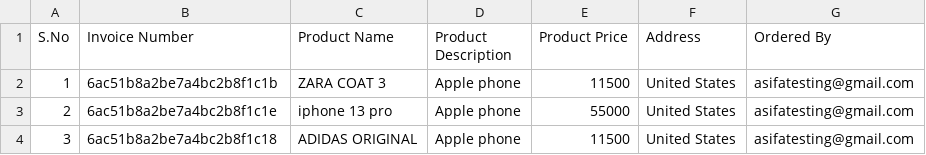
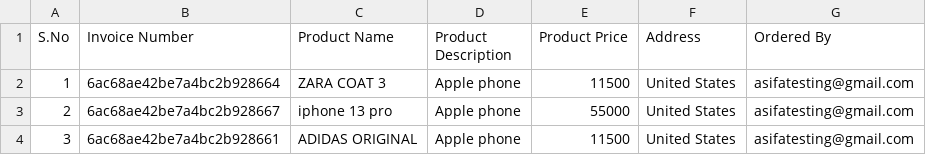
Before and after one commit to asifa273/qa-relaunch, a CSV file: ui-automation/playwright/order.csv, drawn as a sheet.

Commit message:
Update QA automation and Azure Playwright CI

```diff
--- a/ui-automation/playwright/order.csv
+++ b/ui-automation/playwright/order.csv
@@ -1,4 +1,4 @@
 S.No,Invoice Number,Product Name,Product Description,Product Price,Address,Ordered By
-1,6ac51b8a2be7a4bc2b8f1c1b,ZARA COAT 3,Apple phone,11500,United States,asifatesting@gmail.com
-2,6ac51b8a2be7a4bc2b8f1c1e,iphone 13 pro,Apple phone,55000,United States,asifatesting@gmail.com
-3,6ac51b8a2be7a4bc2b8f1c18,ADIDAS ORIGINAL,Apple phone,11500,United States,asifatesting@gmail.com
+1,6ac68ae42be7a4bc2b928664,ZARA COAT 3,Apple phone,11500,United States,asifatesting@gmail.com
+2,6ac68ae42be7a4bc2b928667,iphone 13 pro,Apple phone,55000,United States,asifatesting@gmail.com
+3,6ac68ae42be7a4bc2b928661,ADIDAS ORIGINAL,Apple phone,11500,United States,asifatesting@gmail.com
```
Also changed, not shown: 25 other files.
